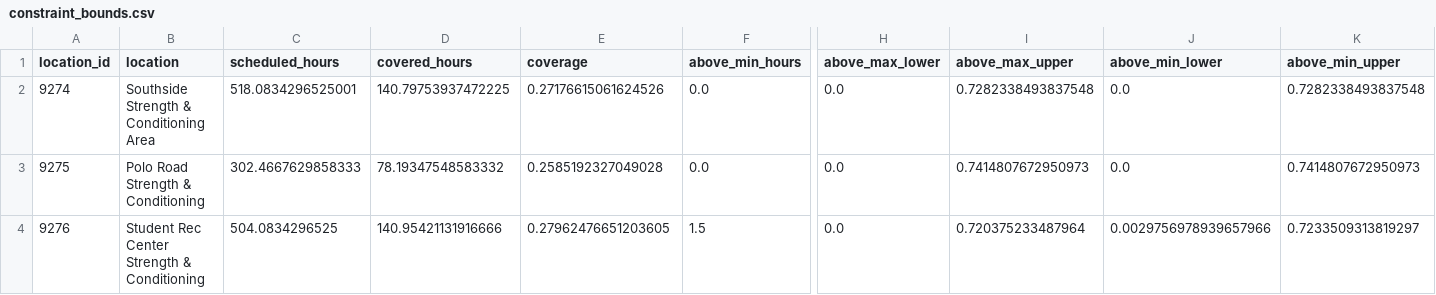
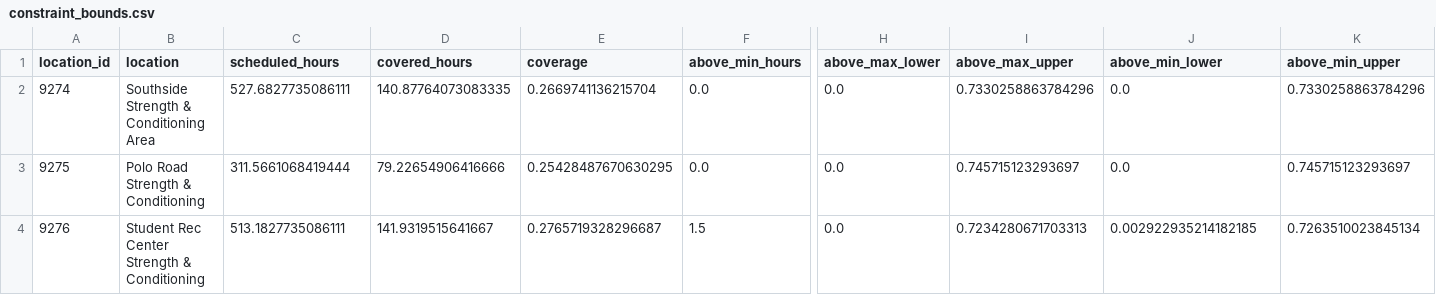
Before and after one commit to shawnslee1202/rec-occupancy, a CSV file: reports/constraint_bounds.csv, drawn as a sheet; only a part is shown, gaps mark what is left out; the diff names each change by its address in the sheet, - before the commit and + after, or states it on an @@ line.

```diff
--- a/reports/constraint_bounds.csv
+++ b/reports/constraint_bounds.csv
-C2 (scheduled_hours): 518.0834296525001
+C2 (scheduled_hours): 527.6827735086111
-D2 (covered_hours): 140.79753937472225
+D2 (covered_hours): 140.87764073083335
-E2 (coverage): 0.27176615061624526
+E2 (coverage): 0.2669741136215704
-I2 (above_max_upper): 0.7282338493837548
+I2 (above_max_upper): 0.7330258863784296
-K2 (above_min_upper): 0.7282338493837548
+K2 (above_min_upper): 0.7330258863784296
-C3 (scheduled_hours): 302.4667629858333
+C3 (scheduled_hours): 311.5661068419444
-D3 (covered_hours): 78.19347548583332
+D3 (covered_hours): 79.22654906416666
-E3 (coverage): 0.2585192327049028
+E3 (coverage): 0.25428487670630295
-I3 (above_max_upper): 0.7414807672950973
+I3 (above_max_upper): 0.745715123293697
-K3 (above_min_upper): 0.7414807672950973
+K3 (above_min_upper): 0.745715123293697
-C4 (scheduled_hours): 504.0834296525
+C4 (scheduled_hours): 513.1827735086111
-D4 (covered_hours): 140.95421131916666
+D4 (covered_hours): 141.9319515641667
-E4 (coverage): 0.27962476651203605
+E4 (coverage): 0.2765719328296687
-I4 (above_max_upper): 0.720375233487964
+I4 (above_max_upper): 0.7234280671703313
-J4 (above_min_lower): 0.0029756978939657966
+J4 (above_min_lower): 0.002922935214182185
-K4 (above_min_upper): 0.7233509313819297
+K4 (above_min_upper): 0.7263510023845134
```
Also changed, not shown: config/open_intervals.csv, reports/daily_peaks.csv, 9 other files.
